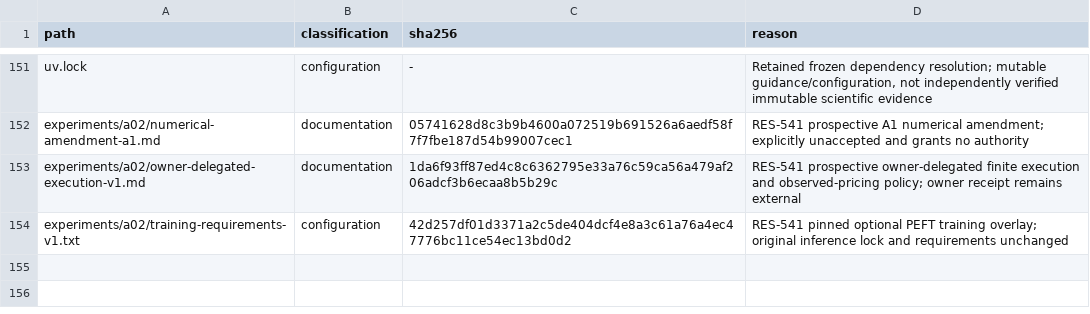
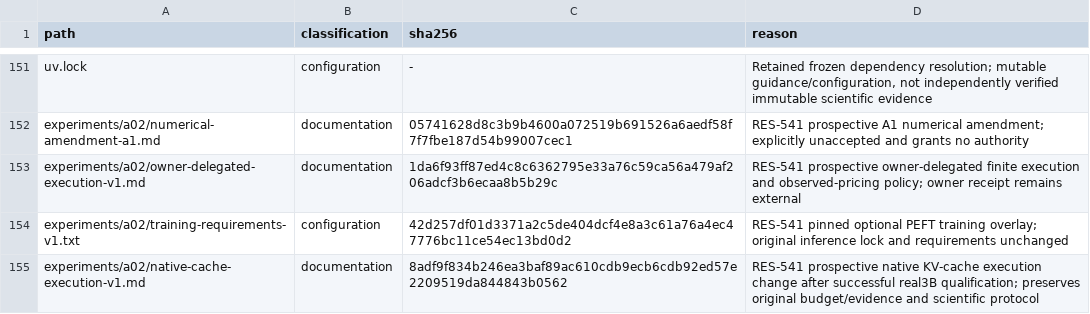
Before and after one commit to Litju/DynamisLM, a TSV file: .repo-policy/noncode-inventory.tsv, drawn as a sheet; only a part is shown, gaps mark what is left out; the diff names each change by its address in the sheet, - before the commit and + after, or states it on an @@ line.

Commit message:
RES-541: enable qualified native KV caching and preserve paid diagnostic continuity

```diff
--- a/.repo-policy/noncode-inventory.tsv
+++ b/.repo-policy/noncode-inventory.tsv
+row 155: experiments/a02/native-cache-execution-v1.md | documentation | 8adf9f834b246ea3baf89ac610cdb9ecb6cdb92ed57e2209519da844843b0562 | RES-541 prospective native KV-cache execution change after successful real3B qualification; preserves original budget/evidence and scientific protocol
```
Also changed, not shown: 8 other files.
